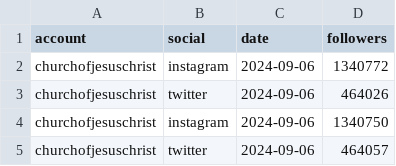
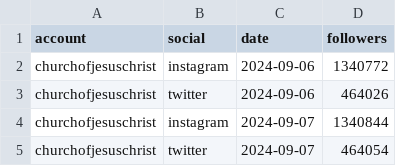
Before and after one commit to acbass49/scrape_lds_stats, a CSV file: data/social_count.csv, drawn as a sheet.

Commit message:
Daily follower update

```diff
--- a/data/social_count.csv
+++ b/data/social_count.csv
@@ -3,3 +3,3 @@ churchofjesuschrist,instagram,2024-09-06,1340772
 churchofjesuschrist,twitter,2024-09-06,464026
-churchofjesuschrist,instagram,2024-09-06,1340750
-churchofjesuschrist,twitter,2024-09-06,464057
+churchofjesuschrist,instagram,2024-09-07,1340844
+churchofjesuschrist,twitter,2024-09-07,464054
```
Also changed, not shown: 1 other file.
